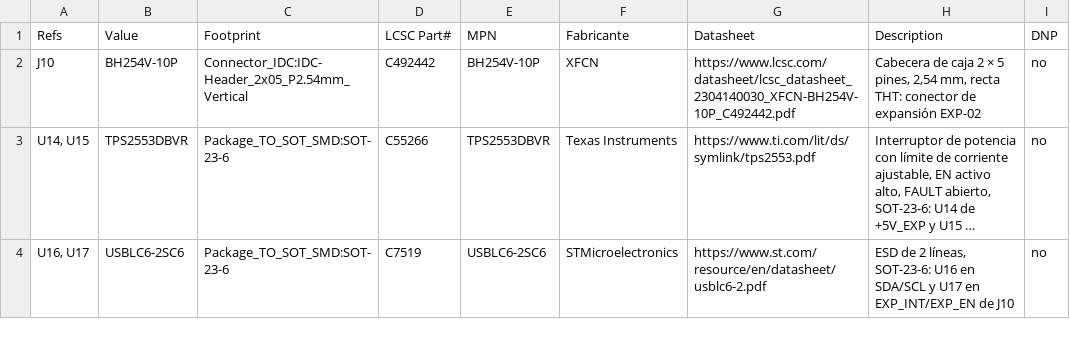
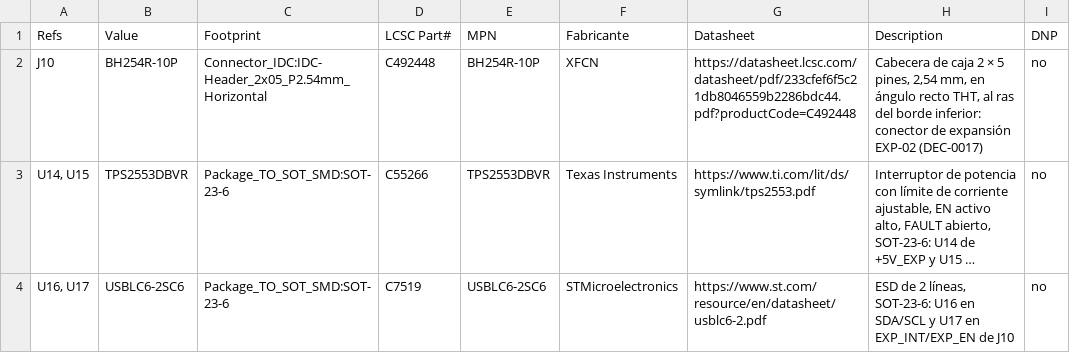
Before and after one commit to JoanSanbartolome/ESP-Riego, a CSV file: hardware/componentes/campos-conectores.csv, drawn as a sheet; only a part is shown; long unchanged cells end in …; the diff names each change by its address in the sheet, - before the commit and + after, or states it on an @@ line.

```diff
--- a/hardware/componentes/campos-conectores.csv
+++ b/hardware/componentes/campos-conectores.csv
-B2 (Value): BH254V-10P
+B2 (Value): BH254R-10P
-C2 (Footprint): Connector_IDC:IDC-Header_2x05_P2.54mm_Vertical
+C2 (Footprint): Connector_IDC:IDC-Header_2x05_P2.54mm_Horizontal
-D2 (LCSC Part#): C492442
+D2 (LCSC Part#): C492448
-E2 (MPN): BH254V-10P
+E2 (MPN): BH254R-10P
-G2 (Datasheet): https://www.lcsc.com/datasheet/lcsc_datasheet_2304140030_XFCN-BH254V-10P_C492442.pdf
+G2 (Datasheet): https://datasheet.lcsc.com/datasheet/pdf/233cfef6f5c21db8046559b2286bdc44.pdf?productCode=C492448
-H2 (Description): …2,54 mm, recta THT: conector de expansión EXP-02
+H2 (Description): …2,54 mm, en ángulo recto THT, al ras del borde inferior: conector de expansión EXP-02 (DEC-0017)
```
Also changed, not shown: hardware/componentes/campos-alimentacion.csv, hardware/componentes/campos-salidas.csv, 20 other files.
